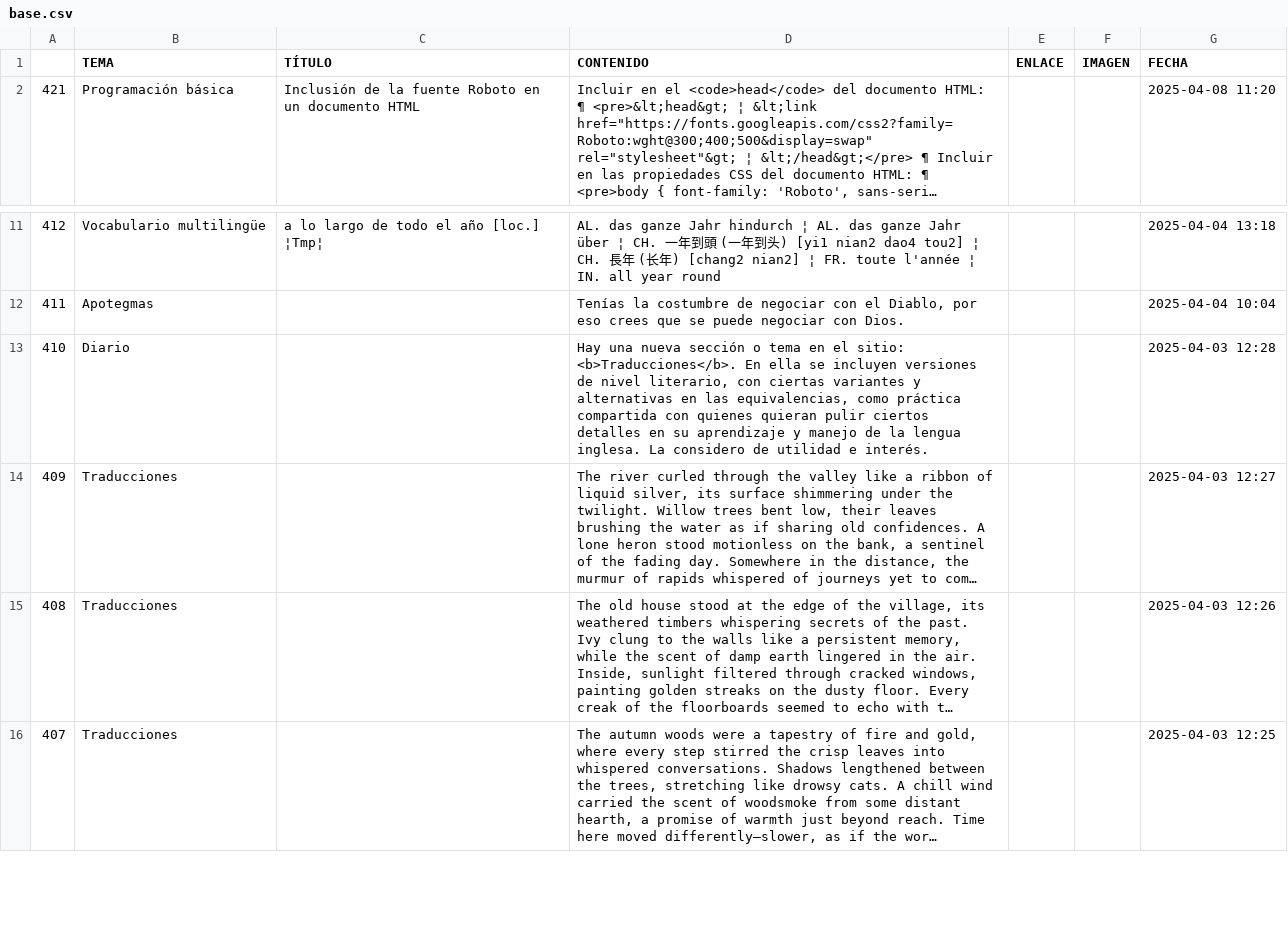
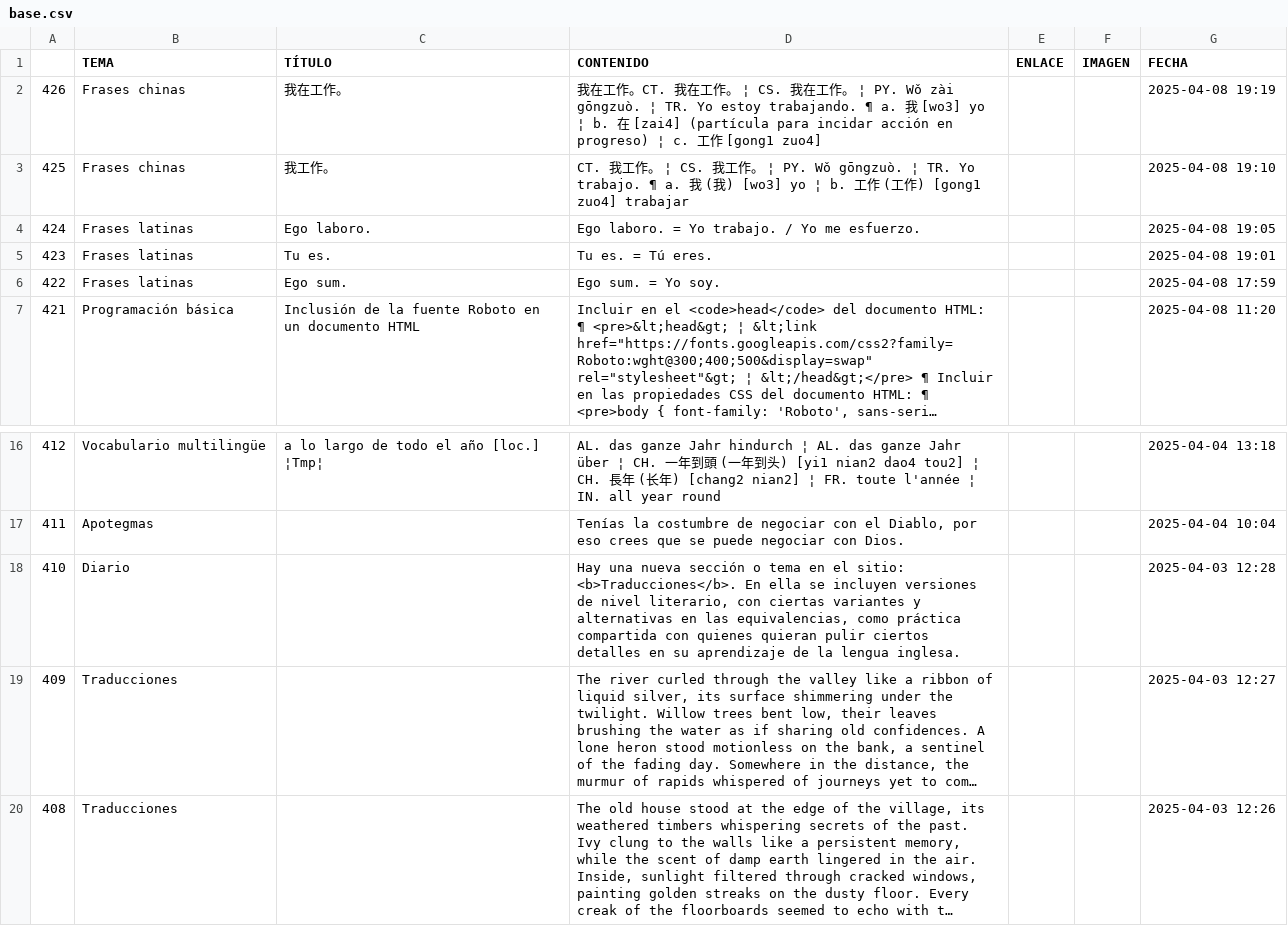
Before and after one commit to jucardus/jucardus.github.io, a CSV file: base.csv, drawn as a sheet; only a part is shown, gaps mark what is left out; the shorter side is filled out with more unchanged rows; long unchanged cells end in …; addresses are those after the commit; the diff names each change by its address in the sheet, - before the commit and + after, or states it on an @@ line.

Commit message:
Add files via upload

```diff
--- a/base.csv
+++ b/base.csv
+row 2: 426 | Frases chinas | 我在工作。 | 我在工作。CT. 我在工作。 ¦ CS. 我在工作。 ¦ PY. Wǒ zài gōngzuò. ¦ TR. Yo estoy trabajando. ¶ a. 我 [wo3] yo ¦ b. 在 [zai4] (partícula para incidar acción en progreso) ¦ c. 工作 [gong1 zuo4] |  |  | 2025-04-08 19:19
+row 3: 425 | Frases chinas | 我工作。 | CT. 我工作。 ¦ CS. 我工作。 ¦ PY. Wǒ gōngzuò. ¦ TR. Yo trabajo. ¶ a. 我 (我) [wo3] yo ¦ b. 工作 (工作) [gong1 zuo4] trabajar |  |  | 2025-04-08 19:10
+row 4: 424 | Frases latinas | Ego laboro. | Ego laboro. = Yo trabajo. / Yo me esfuerzo. |  |  | 2025-04-08 19:05
+row 5: 423 | Frases latinas | Tu es. | Tu es. = Tú eres. |  |  | 2025-04-08 19:01
+row 6: 422 | Frases latinas | Ego sum. | Ego sum. = Yo soy. |  |  | 2025-04-08 17:59
-D18 (CONTENIDO): …su aprendizaje y manejo de la lengua inglesa. La considero de utilidad e interés.
+D18 (CONTENIDO): …su aprendizaje de la lengua inglesa.
```
